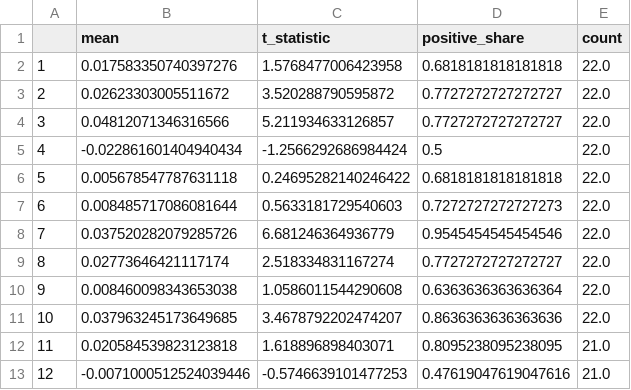
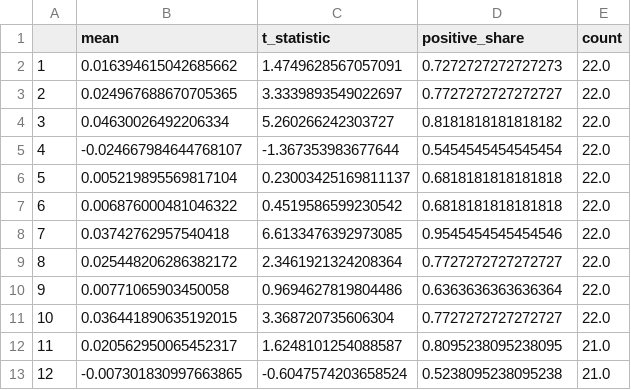
Before and after one commit to pramodathani/Research-Paper-Jegadeesh-Titman-Momentum-India, a CSV file: results/table4_calendar_U1.csv, drawn as a sheet.

```diff
--- a/results/table4_calendar_U1.csv
+++ b/results/table4_calendar_U1.csv
@@ -1,13 +1,13 @@
 ,mean,t_statistic,positive_share,count
-1,0.017583350740397276,1.5768477006423958,0.6818181818181818,22.0
-2,0.02623303005511672,3.520288790595872,0.7727272727272727,22.0
-3,0.04812071346316566,5.211934633126857,0.7727272727272727,22.0
-4,-0.022861601404940434,-1.2566292686984424,0.5,22.0
-5,0.005678547787631118,0.24695282140246422,0.6818181818181818,22.0
-6,0.008485717086081644,0.5633181729540603,0.7272727272727273,22.0
-7,0.037520282079285726,6.681246364936779,0.9545454545454546,22.0
-8,0.02773646421117174,2.518334831167274,0.7727272727272727,22.0
-9,0.008460098343653038,1.0586011544290608,0.6363636363636364,22.0
-10,0.037963245173649685,3.4678792202474207,0.8636363636363636,22.0
-11,0.020584539823123818,1.618896898403071,0.8095238095238095,21.0
-12,-0.0071000512524039446,-0.5746639101477253,0.47619047619047616,21.0
+1,0.016394615042685662,1.4749628567057091,0.7272727272727273,22.0
+2,0.024967688670705365,3.3339893549022697,0.7727272727272727,22.0
+3,0.04630026492206334,5.260266242303727,0.8181818181818182,22.0
+4,-0.024667984644768107,-1.367353983677644,0.5454545454545454,22.0
+5,0.005219895569817104,0.23003425169811137,0.6818181818181818,22.0
+6,0.006876000481046322,0.4519586599230542,0.6818181818181818,22.0
+7,0.03742762957540418,6.6133476392973085,0.9545454545454546,22.0
+8,0.025448206286382172,2.3461921324208364,0.7727272727272727,22.0
+9,0.00771065903450058,0.9694627819804486,0.6363636363636364,22.0
+10,0.036441890635192015,3.368720735606304,0.7727272727272727,22.0
+11,0.020562950065452317,1.6248101254088587,0.8095238095238095,21.0
+12,-0.007301830997663865,-0.6047574203658524,0.5238095238095238,21.0
```
Also changed, not shown: results/long_only_vs_benchmarks.csv, results/portfolios_c_d_monthly.csv, 24 other files.
